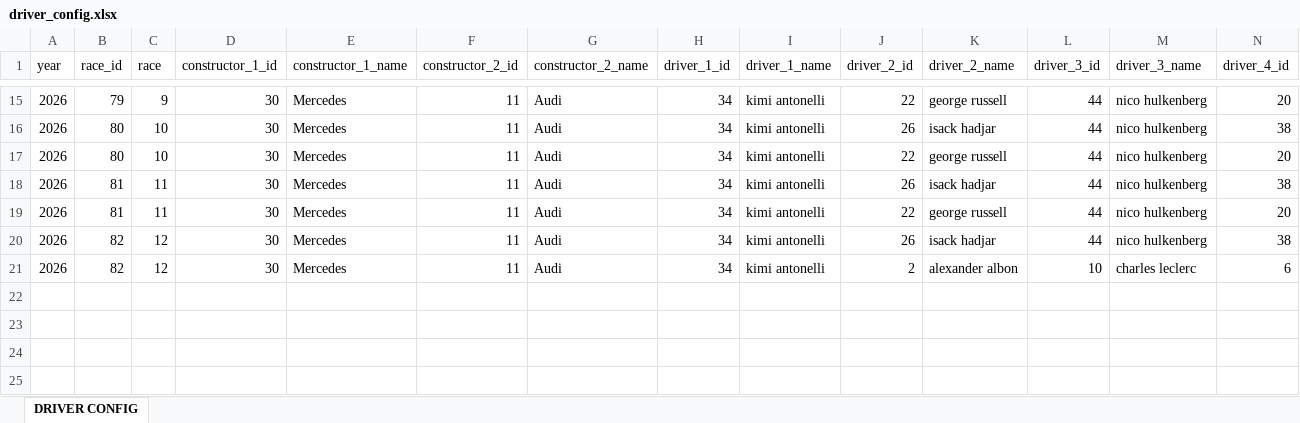
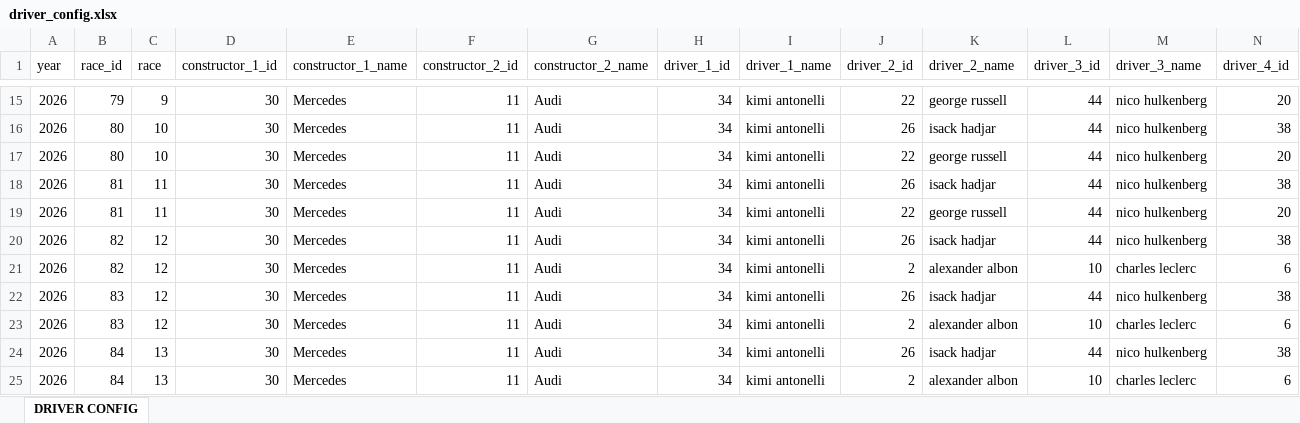
Before and after one commit to jguptil1/F1Fantasy, an Excel workbook: data/raw/driver_config.xlsx, sheet DRIVER CONFIG, drawn as a sheet; only a part is shown, gaps mark what is left out; values as stored, in another font and other column widths than the file's, no borders; rows hold the shown columns only; the diff names each change by its address in the sheet, - before the commit and + after, or states it on an @@ line.

Commit message:
updated manual data / checked training tables

```diff
--- a/data/raw/driver_config.xlsx (sheet DRIVER CONFIG)
+++ b/data/raw/driver_config.xlsx (sheet DRIVER CONFIG)
+row 22: 2026 | 83 | 12 | 30 | Mercedes | 11 | Audi | 34 | kimi antonelli | 26 | isack hadjar | 44 | nico hulkenberg | 38
+row 23: 2026 | 83 | 12 | 30 | Mercedes | 11 | Audi | 34 | kimi antonelli | 2 | alexander albon | 10 | charles leclerc | 6
+row 24: 2026 | 84 | 13 | 30 | Mercedes | 11 | Audi | 34 | kimi antonelli | 26 | isack hadjar | 44 | nico hulkenberg | 38
+row 25: 2026 | 84 | 13 | 30 | Mercedes | 11 | Audi | 34 | kimi antonelli | 2 | alexander albon | 10 | charles leclerc | 6
```
Also changed, not shown: data/raw/newHistPointAndPrice.xlsx, 1 other file.
